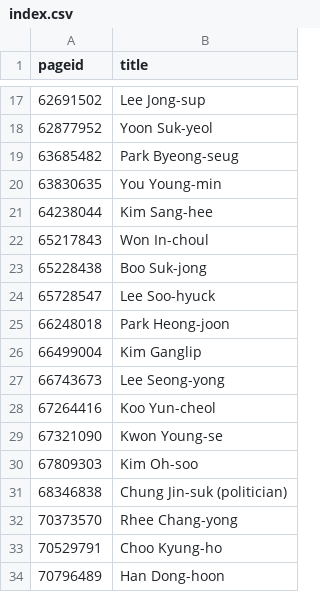
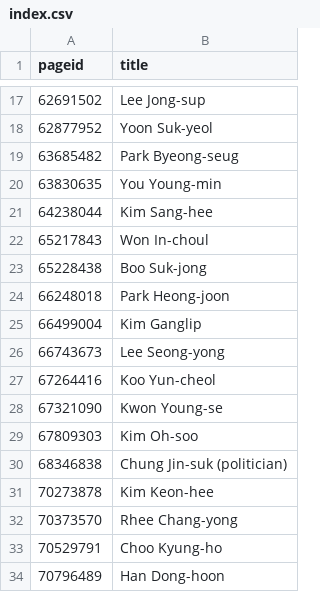
Before and after one commit to every-politician-scrapers/south-korea-ministers, a CSV file: enwiki/index.csv, drawn as a sheet; only a part is shown, gaps mark what is left out.

```diff
--- a/enwiki/index.csv
+++ b/enwiki/index.csv
@@ -23,3 +23,2 @@ pageid,title
 65228438,Boo Suk-jong
-65728547,Lee Soo-hyuck
 66248018,Park Heong-joon
@@ -31,2 +30,3 @@ pageid,title
 68346838,Chung Jin-suk (politician)
+70273878,Kim Keon-hee
 70373570,Rhee Chang-yong
```
Also changed, not shown: 2 other files.
